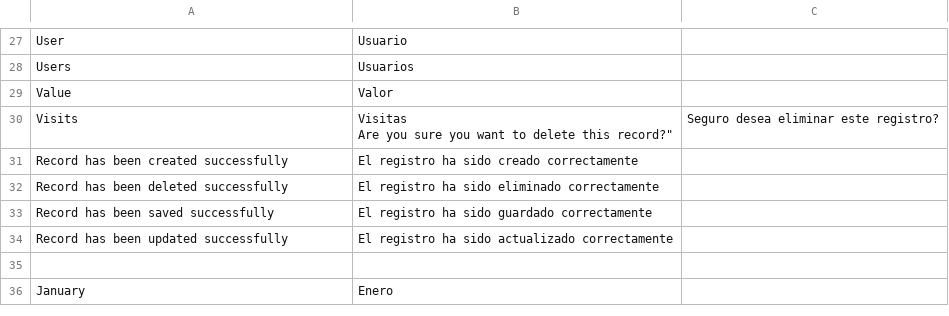
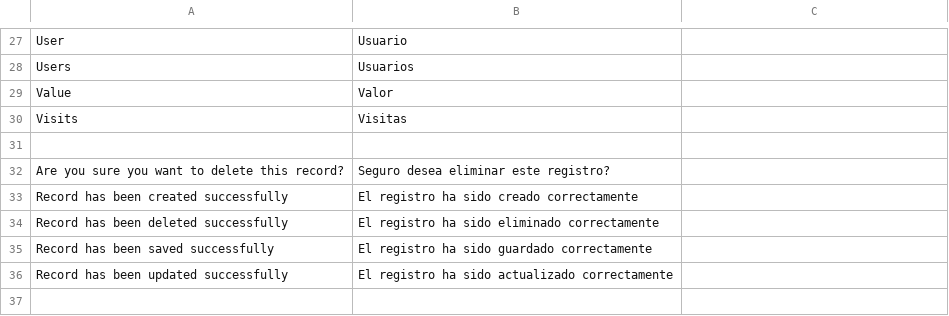
Before and after one commit to Ator9/UX-CMS, a CSV file: admin/locale/es.default.csv, drawn as a sheet; only a part is shown, gaps mark what is left out; the shorter side is filled out with more unchanged rows.

Commit message:
Update es.default.csv

```diff
--- a/admin/locale/es.default.csv
+++ b/admin/locale/es.default.csv
@@ -29,5 +29,5 @@
 "Value","Valor"
-"Visits","Visitas
-
-"Are you sure you want to delete this record?","Seguro desea eliminar este registro?"
+"Visits","Visitas"
+
+"Are you sure you want to delete this record?","Seguro desea eliminar este registro?"
 "Record has been created successfully","El registro ha sido creado correctamente"
```
